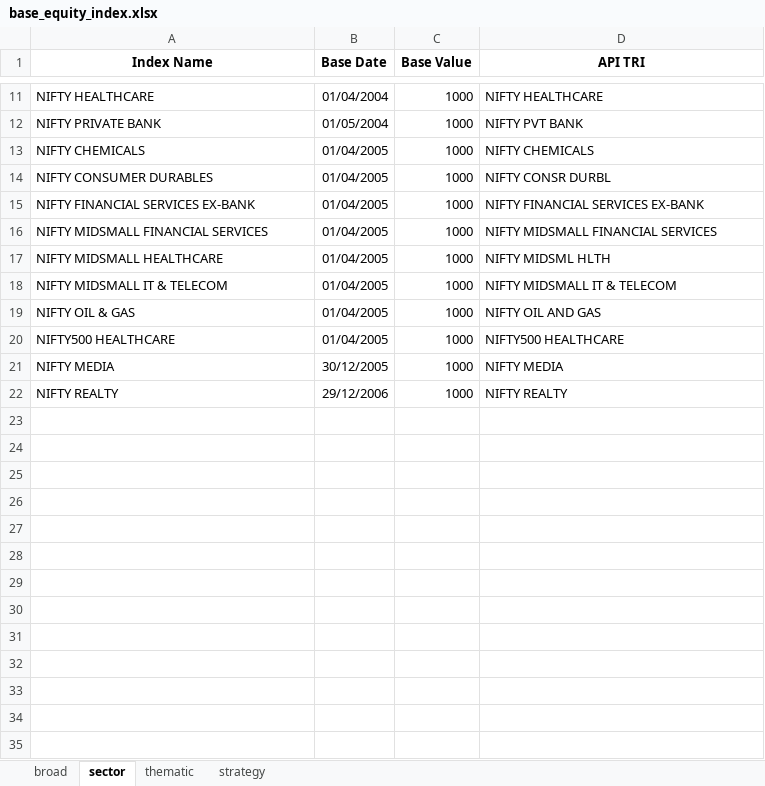
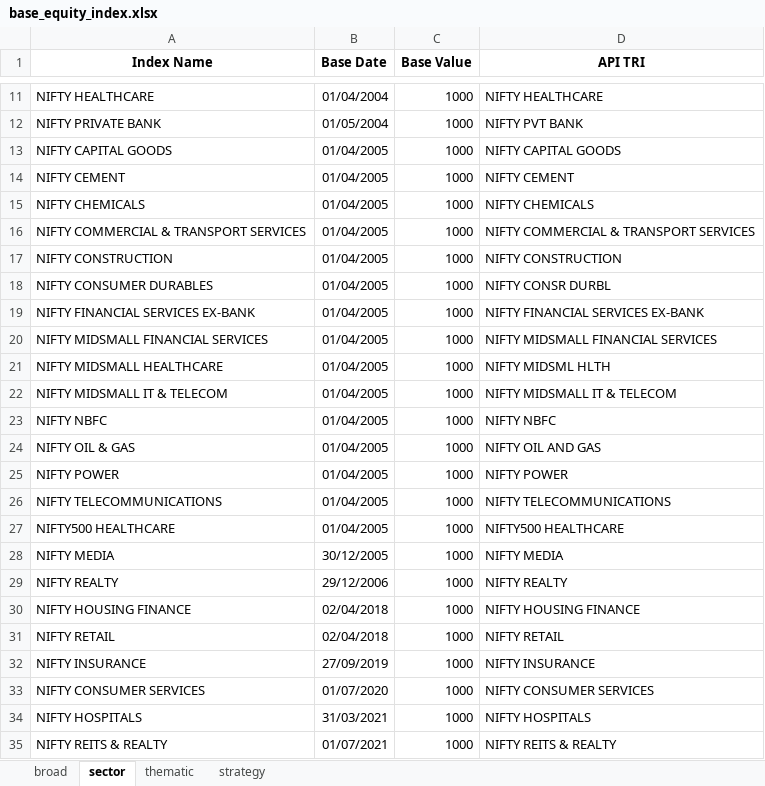
Before and after one commit to debpal/BharatFinTrack, an Excel workbook: BharatFinTrack/base_data/base_equity_index.xlsx, sheet sector, drawn as a sheet; only a part is shown, gaps mark what is left out; values as stored, in another font and other column widths than the file's, no borders; the diff names each change by its address in the sheet, - before the commit and + after, or states it on an @@ line.

```diff
--- a/BharatFinTrack/base_data/base_equity_index.xlsx (sheet sector)
+++ b/BharatFinTrack/base_data/base_equity_index.xlsx (sheet sector)
+row 13: NIFTY CAPITAL GOODS | 01/04/2005 | 1000 | NIFTY CAPITAL GOODS
+row 14: NIFTY CEMENT | 01/04/2005 | 1000 | NIFTY CEMENT
+row 16: NIFTY COMMERCIAL & TRANSPORT SERVICES | 01/04/2005 | 1000 | NIFTY COMMERCIAL & TRANSPORT SERVICES
+row 17: NIFTY CONSTRUCTION | 01/04/2005 | 1000 | NIFTY CONSTRUCTION
+row 23: NIFTY NBFC | 01/04/2005 | 1000 | NIFTY NBFC
+row 25: NIFTY POWER | 01/04/2005 | 1000 | NIFTY POWER
+row 26: NIFTY TELECOMMUNICATIONS | 01/04/2005 | 1000 | NIFTY TELECOMMUNICATIONS
+row 30: NIFTY HOUSING FINANCE | 02/04/2018 | 1000 | NIFTY HOUSING FINANCE
+row 31: NIFTY RETAIL | 02/04/2018 | 1000 | NIFTY RETAIL
+row 32: NIFTY INSURANCE | 27/09/2019 | 1000 | NIFTY INSURANCE
+row 33: NIFTY CONSUMER SERVICES | 01/07/2020 | 1000 | NIFTY CONSUMER SERVICES
+row 34: NIFTY HOSPITALS | 31/03/2021 | 1000 | NIFTY HOSPITALS
+row 35: NIFTY REITS & REALTY | 01/07/2021 | 1000 | NIFTY REITS & REALTY
```
Also changed, not shown: sheet thematic, sheet broad, sheet strategy, 2 other files.
